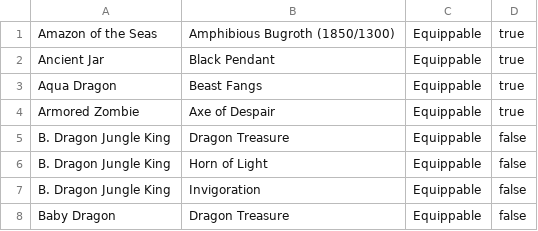
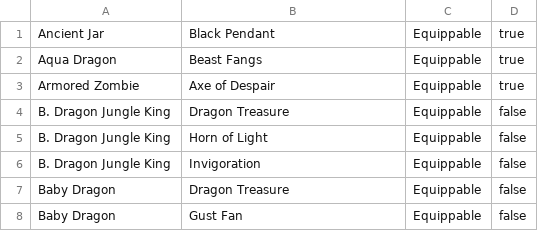
Before and after one commit to Solumin/YGO-DotR-FusionCalc, a CSV file: data/equips.csv, drawn as a sheet; only a part is shown; the shorter side is filled out with more unchanged rows.

```diff
--- a/data/equips.csv
+++ b/data/equips.csv
@@ -1,2 +1 @@
-Amazon of the Seas;Amphibious Bugroth (1850/1300);Equippable;true
 Ancient Jar;Black Pendant;Equippable;true
```
Also changed, not shown: 5 other files.
